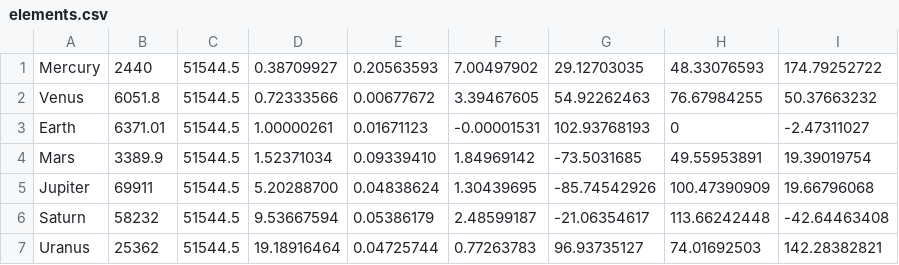
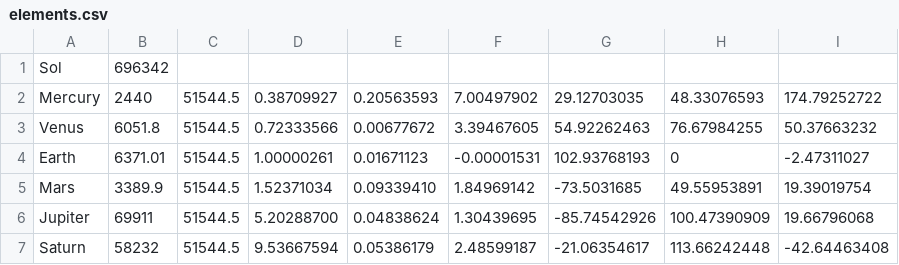
Before and after one commit to kehebiao/solarsail, a CSV file: elements.csv, drawn as a sheet; only a part is shown; the shorter side is filled out with more unchanged rows.

```diff
--- a/elements.csv
+++ b/elements.csv
@@ -1 +1,2 @@
+Sol,696342
 Mercury,2440,51544.5,0.38709927,0.20563593,7.00497902,29.12703035,48.33076593,174.79252722
```
Also changed, not shown: 1 other file.
